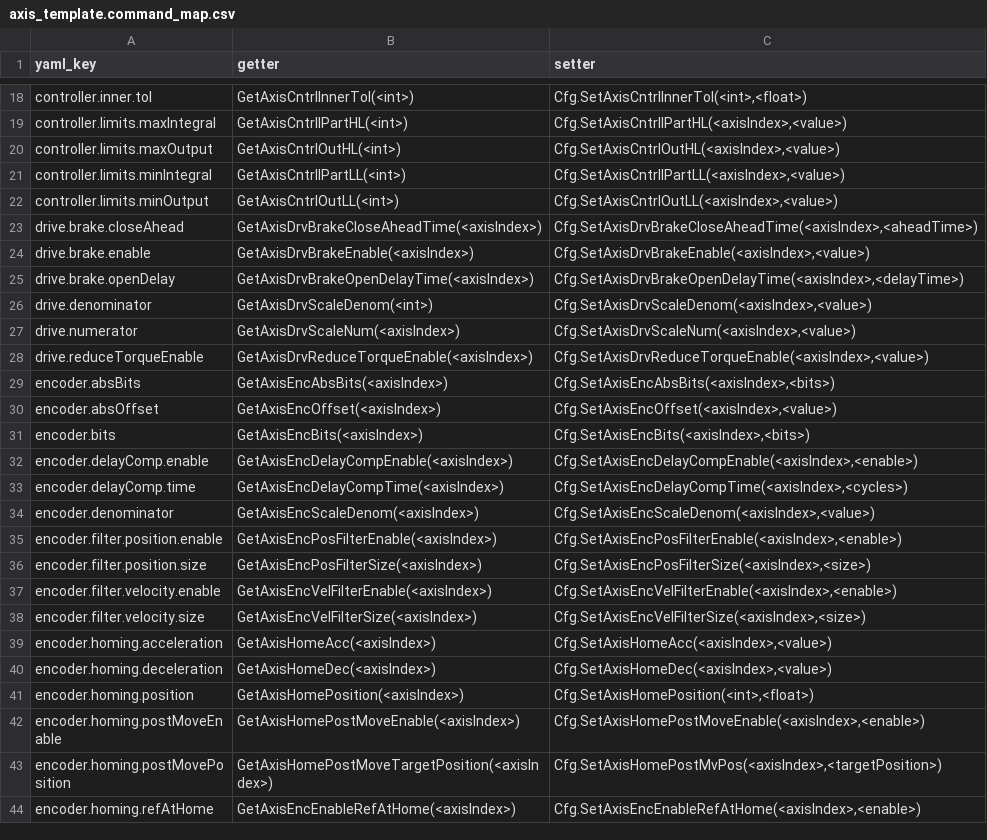
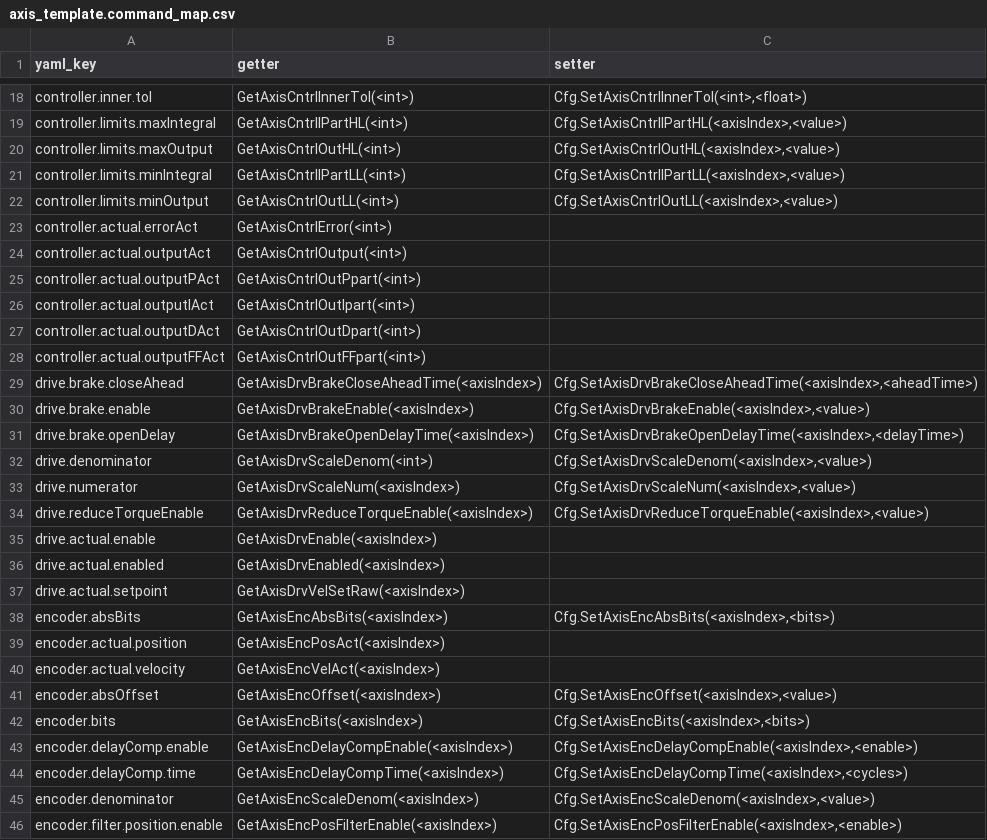
Before and after one commit to anderssandstrom/ecmc_cfg_tool, a CSV file: axis_template.command_map.csv, drawn as a sheet; only a part is shown, gaps mark what is left out; the shorter side is filled out with more unchanged rows; the diff covers the shown part only.

```diff
--- a/axis_template.command_map.csv
+++ b/axis_template.command_map.csv
@@ -22,2 +22,8 @@ controller.limits.minIntegral,GetAxisCntrlIPartLL(<int>),"Cfg.SetAxisCntrlIPartL
 controller.limits.minOutput,GetAxisCntrlOutLL(<int>),"Cfg.SetAxisCntrlOutLL(<axisIndex>,<value>)"
+controller.actual.errorAct,GetAxisCntrlError(<int>),
+controller.actual.outputAct,GetAxisCntrlOutput(<int>),
+controller.actual.outputPAct,GetAxisCntrlOutPpart(<int>),
+controller.actual.outputIAct,GetAxisCntrlOutIpart(<int>),
+controller.actual.outputDAct,GetAxisCntrlOutDpart(<int>),
+controller.actual.outputFFAct,GetAxisCntrlOutFFpart(<int>),
 drive.brake.closeAhead,GetAxisDrvBrakeCloseAheadTime(<axisIndex>),"Cfg.SetAxisDrvBrakeCloseAheadTime(<axisIndex>,<aheadTime>)"
@@ -28,3 +34,8 @@ drive.numerator,GetAxisDrvScaleNum(<axisIndex>),"Cfg.SetAxisDrvScaleNum(<axisInd
 drive.reduceTorqueEnable,GetAxisDrvReduceTorqueEnable(<axisIndex>),"Cfg.SetAxisDrvReduceTorqueEnable(<axisIndex>,<value>)"
+drive.actual.enable,GetAxisDrvEnable(<axisIndex>),
+drive.actual.enabled,GetAxisDrvEnabled(<axisIndex>),
+drive.actual.setpoint,GetAxisDrvVelSetRaw(<axisIndex>),
 encoder.absBits,GetAxisEncAbsBits(<axisIndex>),"Cfg.SetAxisEncAbsBits(<axisIndex>,<bits>)"
+encoder.actual.position,GetAxisEncPosAct(<axisIndex>),
+encoder.actual.velocity,GetAxisEncVelAct(<axisIndex>),
 encoder.absOffset,GetAxisEncOffset(<axisIndex>),"Cfg.SetAxisEncOffset(<axisIndex>,<value>)"
```
Also changed, not shown: 3 added rows and 1 edited cell elsewhere in this file, 4 other files.
